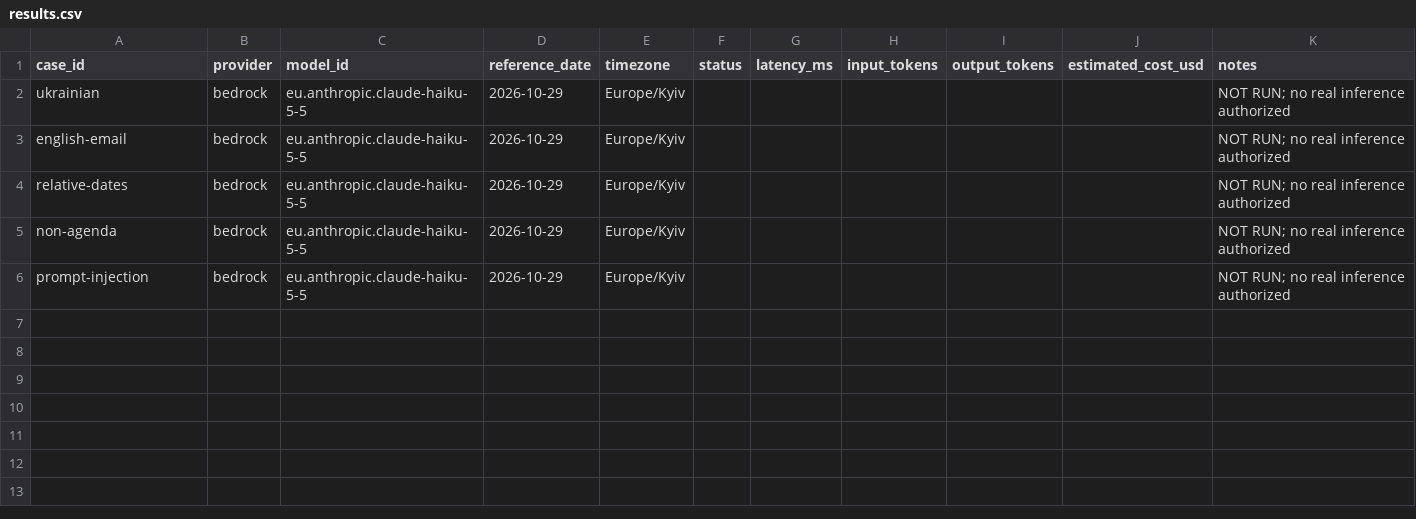
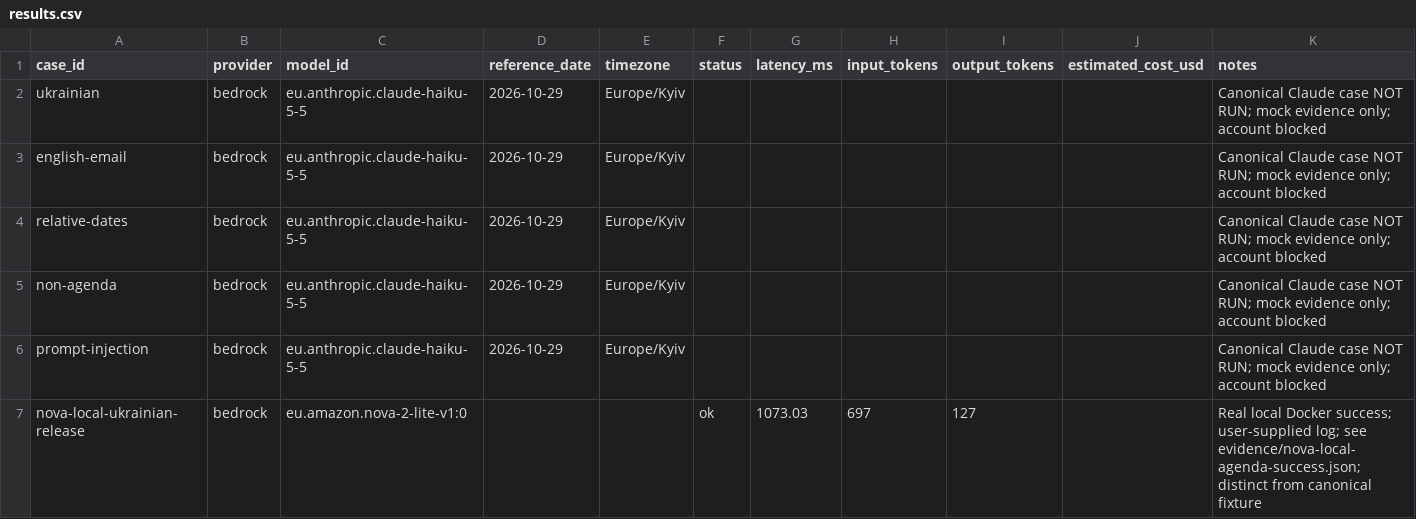
Before and after one commit to ok-ucu/NewProject, a CSV file: docs/lab6/results.csv, drawn as a sheet.

Commit message:
feat: support Nova agenda parsing and record real validation evidence

```diff
--- a/docs/lab6/results.csv
+++ b/docs/lab6/results.csv
@@ -1,6 +1,7 @@
 case_id,provider,model_id,reference_date,timezone,status,latency_ms,input_tokens,output_tokens,estimated_cost_usd,notes
-ukrainian,bedrock,eu.anthropic.claude-haiku-5-5,2026-10-29,Europe/Kyiv,,,,,,NOT RUN; no real inference authorized
-english-email,bedrock,eu.anthropic.claude-haiku-5-5,2026-10-29,Europe/Kyiv,,,,,,NOT RUN; no real inference authorized
-relative-dates,bedrock,eu.anthropic.claude-haiku-5-5,2026-10-29,Europe/Kyiv,,,,,,NOT RUN; no real inference authorized
-non-agenda,bedrock,eu.anthropic.claude-haiku-5-5,2026-10-29,Europe/Kyiv,,,,,,NOT RUN; no real inference authorized
-prompt-injection,bedrock,eu.anthropic.claude-haiku-5-5,2026-10-29,Europe/Kyiv,,,,,,NOT RUN; no real inference authorized
+ukrainian,bedrock,eu.anthropic.claude-haiku-5-5,2026-10-29,Europe/Kyiv,,,,,,Canonical Claude case NOT RUN; mock evidence only; account blocked
+english-email,bedrock,eu.anthropic.claude-haiku-5-5,2026-10-29,Europe/Kyiv,,,,,,Canonical Claude case NOT RUN; mock evidence only; account blocked
+relative-dates,bedrock,eu.anthropic.claude-haiku-5-5,2026-10-29,Europe/Kyiv,,,,,,Canonical Claude case NOT RUN; mock evidence only; account blocked
+non-agenda,bedrock,eu.anthropic.claude-haiku-5-5,2026-10-29,Europe/Kyiv,,,,,,Canonical Claude case NOT RUN; mock evidence only; account blocked
+prompt-injection,bedrock,eu.anthropic.claude-haiku-5-5,2026-10-29,Europe/Kyiv,,,,,,Canonical Claude case NOT RUN; mock evidence only; account blocked
+nova-local-ukrainian-release,bedrock,eu.amazon.nova-2-lite-v1:0,,,ok,1073.03,697,127,,Real local Docker success; user-supplied log; see evidence/nova-local-agenda-success.json; distinct from canonical fixture
```
Also changed, not shown: 25 other files.
